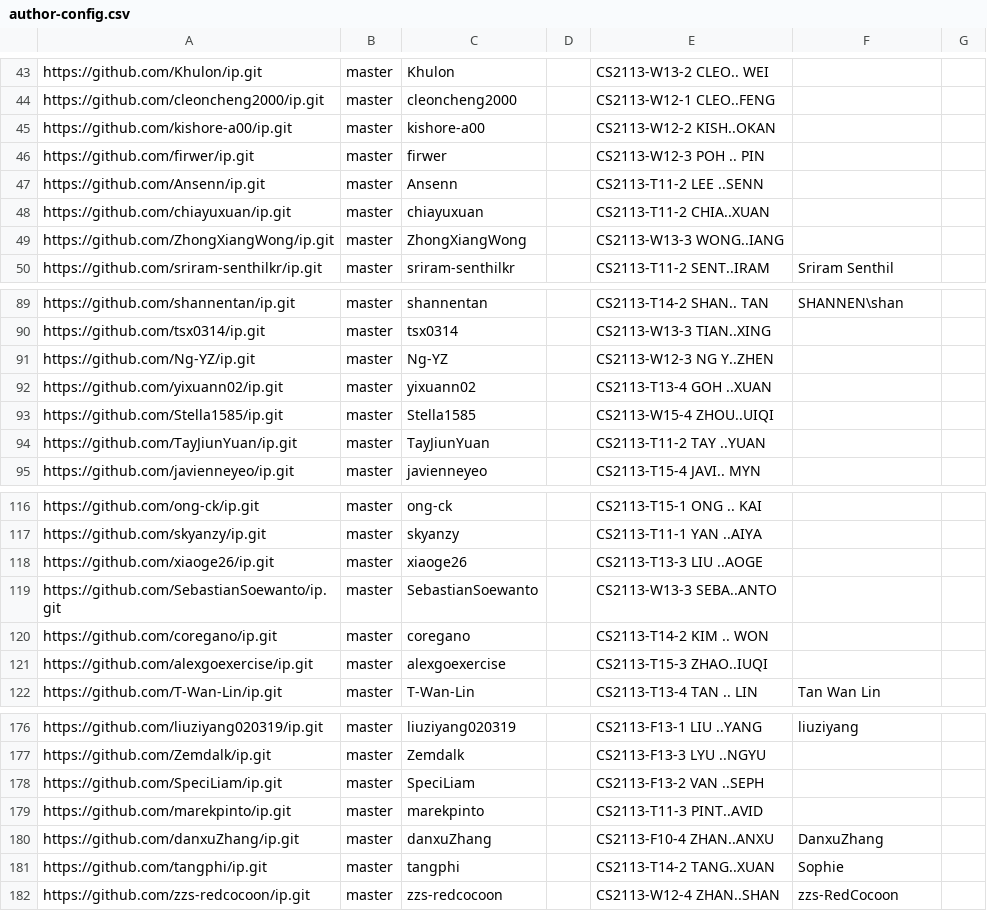
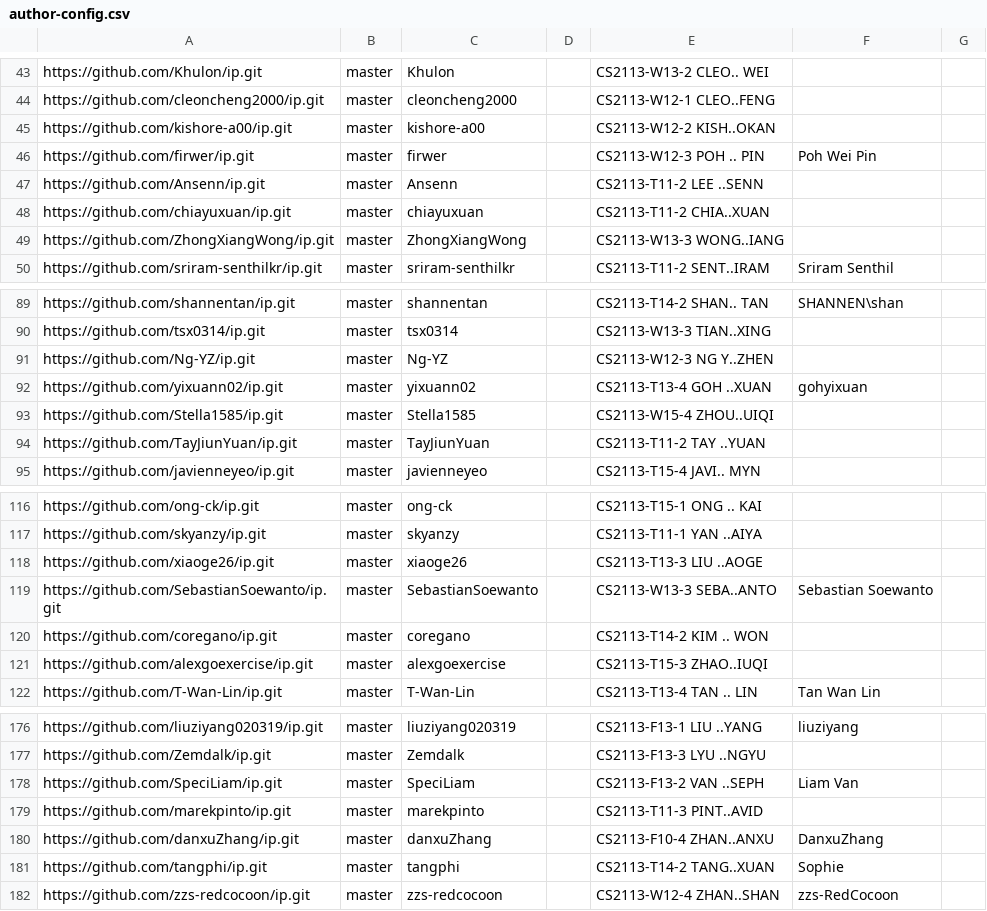
Before and after one commit to nus-cs2113-AY2223S2/ip-dashboard, a CSV file: configs/author-config.csv, drawn as a sheet; only a part is shown, gaps mark what is left out.

Commit message:
Update configs

```diff
--- a/configs/author-config.csv
+++ b/configs/author-config.csv
@@ -45,3 +45,3 @@ https://github.com/cleoncheng2000/ip.git,master,cleoncheng2000,,CS2113-W12-1 CLE
 https://github.com/kishore-a00/ip.git,master,kishore-a00,,CS2113-W12-2 KISH..OKAN,,
-https://github.com/firwer/ip.git,master,firwer,,CS2113-W12-3 POH .. PIN,,
+https://github.com/firwer/ip.git,master,firwer,,CS2113-W12-3 POH .. PIN,Poh Wei Pin,
 https://github.com/Ansenn/ip.git,master,Ansenn,,CS2113-T11-2 LEE ..SENN,,
@@ -91,3 +91,3 @@ https://github.com/tsx0314/ip.git,master,tsx0314,,CS2113-W13-3 TIAN..XING,,
 https://github.com/Ng-YZ/ip.git,master,Ng-YZ,,CS2113-W12-3 NG Y..ZHEN,,
-https://github.com/yixuann02/ip.git,master,yixuann02,,CS2113-T13-4 GOH ..XUAN,,
+https://github.com/yixuann02/ip.git,master,yixuann02,,CS2113-T13-4 GOH ..XUAN,gohyixuan,
 https://github.com/Stella1585/ip.git,master,Stella1585,,CS2113-W15-4 ZHOU..UIQI,,
@@ -118,3 +118,3 @@ https://github.com/skyanzy/ip.git,master,skyanzy,,CS2113-T11-1 YAN ..AIYA,,
 https://github.com/xiaoge26/ip.git,master,xiaoge26,,CS2113-T13-3 LIU ..AOGE,,
-https://github.com/SebastianSoewanto/ip.git,master,SebastianSoewanto,,CS2113-W13-3 SEBA..ANTO,,
+https://github.com/SebastianSoewanto/ip.git,master,SebastianSoewanto,,CS2113-W13-3 SEBA..ANTO,Sebastian Soewanto,
 https://github.com/coregano/ip.git,master,coregano,,CS2113-T14-2 KIM .. WON,,
@@ -177,3 +177,3 @@ https://github.com/liuziyang020319/ip.git,master,liuziyang020319,,CS2113-F13-1 L
 https://github.com/Zemdalk/ip.git,master,Zemdalk,,CS2113-F13-3 LYU ..NGYU,,
-https://github.com/SpeciLiam/ip.git,master,SpeciLiam,,CS2113-F13-2 VAN ..SEPH,,
+https://github.com/SpeciLiam/ip.git,master,SpeciLiam,,CS2113-F13-2 VAN ..SEPH,Liam Van,
 https://github.com/marekpinto/ip.git,master,marekpinto,,CS2113-T11-3 PINT..AVID,,
```
